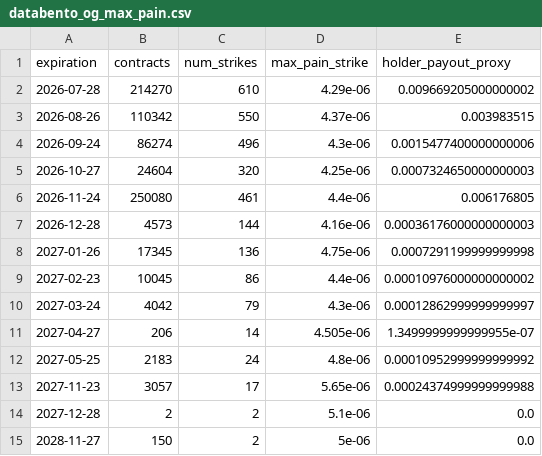
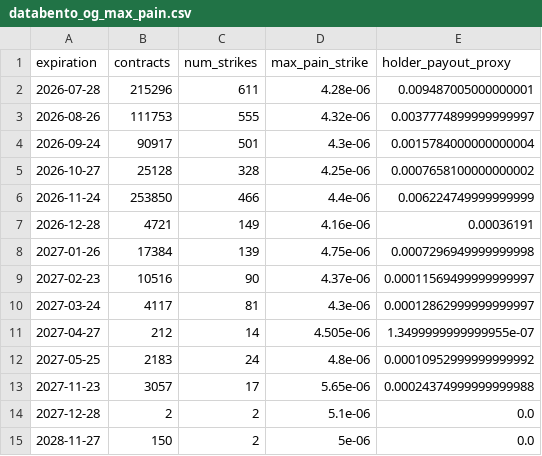
Before and after one commit to jiazheng1987/comex-options-scraper, a CSV file: databento_og_max_pain.csv, drawn as a sheet.

```diff
--- a/databento_og_max_pain.csv
+++ b/databento_og_max_pain.csv
@@ -1,12 +1,12 @@
 expiration,contracts,num_strikes,max_pain_strike,holder_payout_proxy
-2026-07-28,214270,610,4.29e-06,0.009669205000000002
-2026-08-26,110342,550,4.37e-06,0.003983515
-2026-09-24,86274,496,4.3e-06,0.0015477400000000006
-2026-10-27,24604,320,4.25e-06,0.0007324650000000003
-2026-11-24,250080,461,4.4e-06,0.006176805
-2026-12-28,4573,144,4.16e-06,0.00036176000000000003
-2027-01-26,17345,136,4.75e-06,0.0007291199999999998
-2027-02-23,10045,86,4.4e-06,0.00010976000000000002
-2027-03-24,4042,79,4.3e-06,0.00012862999999999997
-2027-04-27,206,14,4.505e-06,1.3499999999999955e-07
+2026-07-28,215296,611,4.28e-06,0.009487005000000001
+2026-08-26,111753,555,4.32e-06,0.0037774899999999997
+2026-09-24,90917,501,4.3e-06,0.0015784000000000004
+2026-10-27,25128,328,4.25e-06,0.0007658100000000002
+2026-11-24,253850,466,4.4e-06,0.006224749999999999
+2026-12-28,4721,149,4.16e-06,0.00036191
+2027-01-26,17384,139,4.75e-06,0.0007296949999999998
+2027-02-23,10516,90,4.37e-06,0.00011569499999999997
+2027-03-24,4117,81,4.3e-06,0.00012862999999999997
+2027-04-27,212,14,4.505e-06,1.3499999999999955e-07
 2027-05-25,2183,24,4.8e-06,0.00010952999999999992
```
